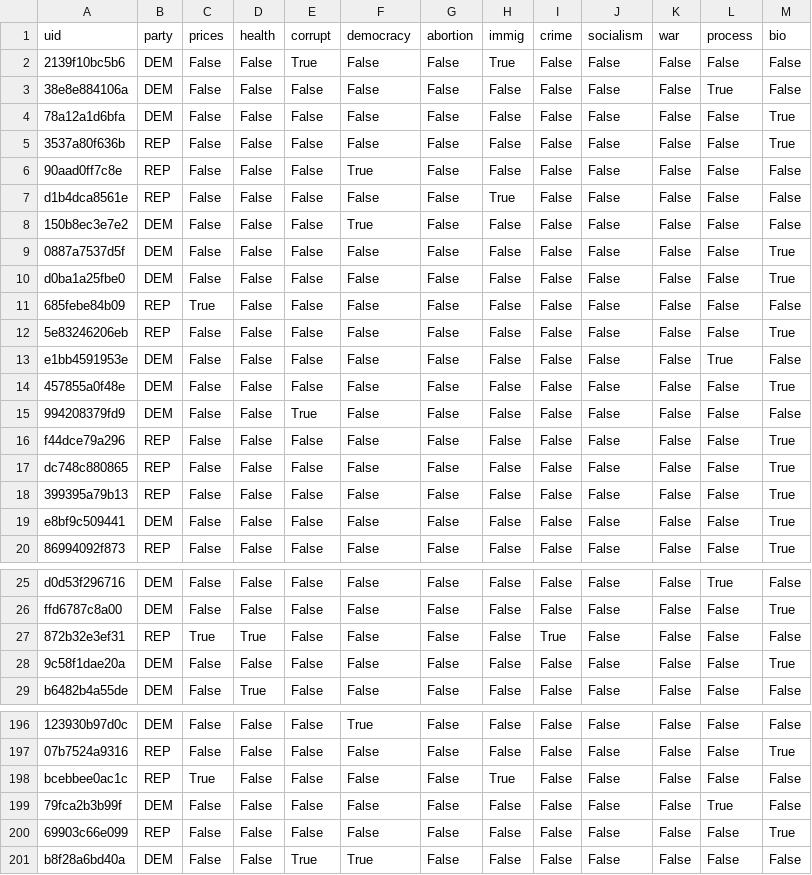
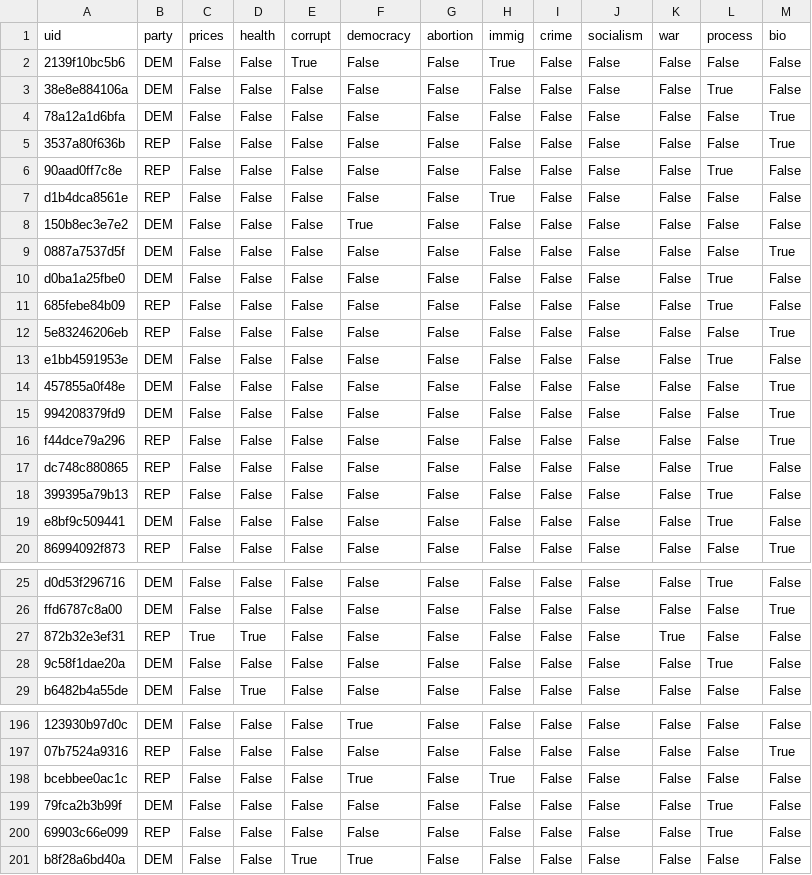
Before and after one commit to jamesvillarrubia/center-basher, a CSV file: data/derived/midterm2026/emphasis/sample_200_keyword.csv, drawn as a sheet; only a part is shown, gaps mark what is left out; the diff covers the shown part only; the diff names each change by its address in the sheet, - before the commit and + after, or states it on an @@ line.

```diff
--- a/data/derived/midterm2026/emphasis/sample_200_keyword.csv
+++ b/data/derived/midterm2026/emphasis/sample_200_keyword.csv
-F6 (democracy): True
+F6 (democracy): False
-L6 (process): False
+L6 (process): True
-L10:L11 (process): False
+L10:L11 (process): True
-M10 (bio): True
+M10 (bio): False
-C11 (prices): True
+C11 (prices): False
-E15 (corrupt): True
+E15 (corrupt): False
-M15 (bio): False
+M15 (bio): True
-L17:L19 (process): False
+L17:L19 (process): True
-M17:M19 (bio): True
+M17:M19 (bio): False
-I27 (crime): True
+I27 (crime): False
-K27 (war): False
+K27 (war): True
-L28 (process): False
+L28 (process): True
-M28 (bio): True
+M28 (bio): False
-C198 (prices): True
+C198 (prices): False
-F198 (democracy): False
+F198 (democracy): True
-L200 (process): False
+L200 (process): True
-M200 (bio): True
+M200 (bio): False
```
Also changed, not shown: 57 edited cells elsewhere in this file, 7 other files.
